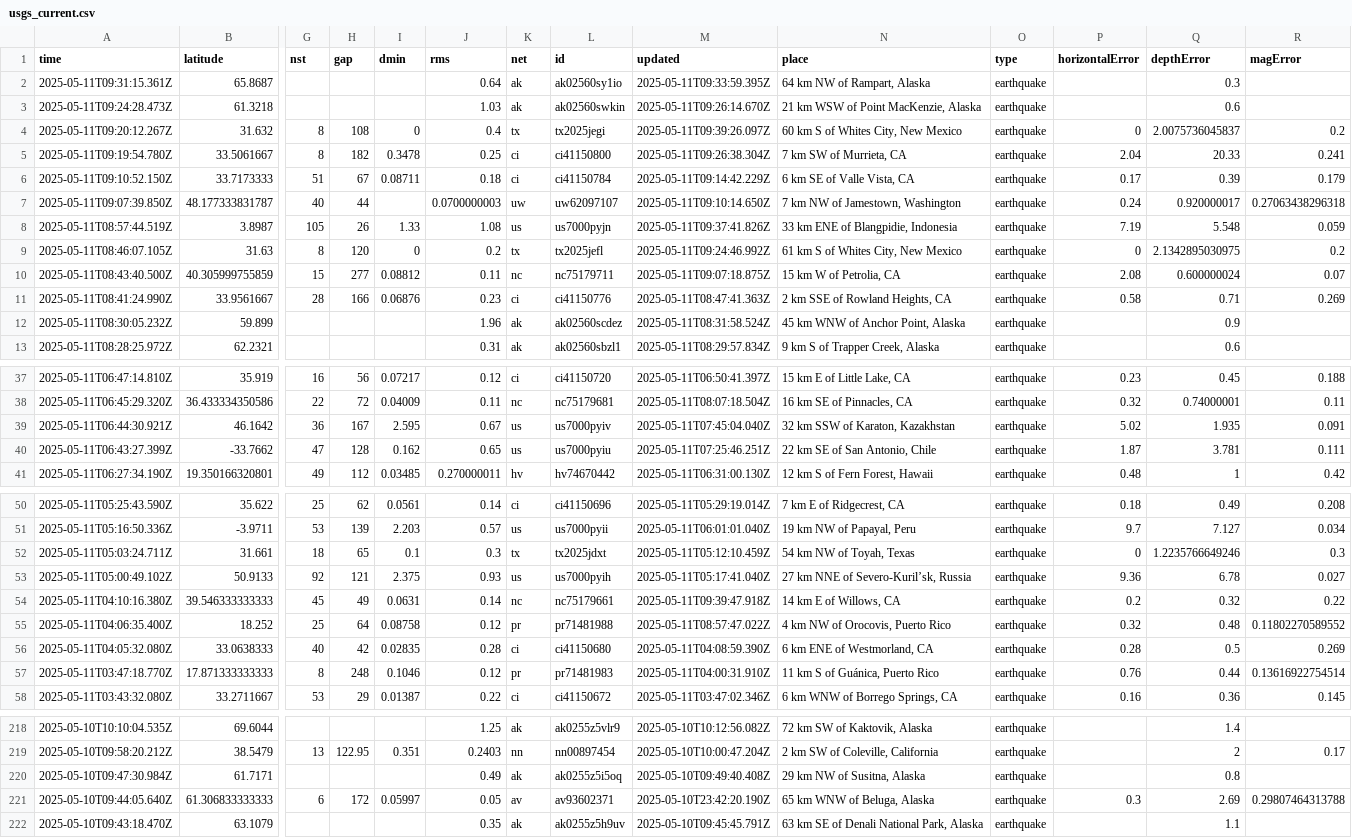
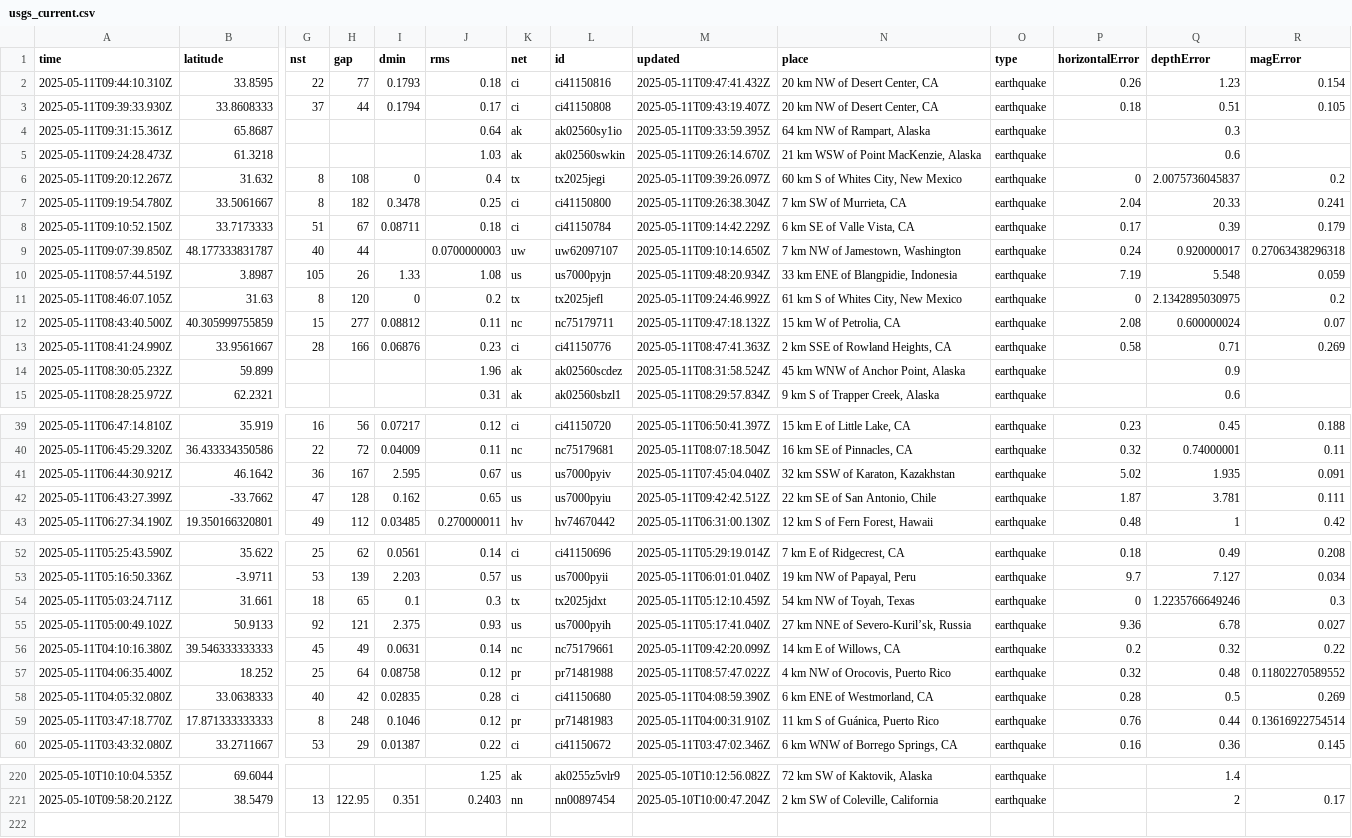
Before and after one commit to xaqanik/actions_test, a CSV file: usgs_current.csv, drawn as a sheet; only a part is shown, gaps mark what is left out; removed rows and columns are numbered as before the commit, all else as after; rows hold the shown columns only; the diff covers the shown part only; the diff names each change by its address in the sheet, - before the commit and + after, or states it on an @@ line.

```diff
--- a/usgs_current.csv
+++ b/usgs_current.csv
+row 2: 2025-05-11T09:44:10.310Z | 33.8595 | 22 | 77 | 0.1793 | 0.18 | ci | ci41150816 | 2025-05-11T09:47:41.432Z | 20 km NW of Desert Center, CA | earthquake | 0.26 | 1.23 | 0.154
+row 3: 2025-05-11T09:39:33.930Z | 33.8608333 | 37 | 44 | 0.1794 | 0.17 | ci | ci41150808 | 2025-05-11T09:43:19.407Z | 20 km NW of Desert Center, CA | earthquake | 0.18 | 0.51 | 0.105
-M10 (updated): 2025-05-11T09:37:41.826Z
+M10 (updated): 2025-05-11T09:48:20.934Z
-M12 (updated): 2025-05-11T09:07:18.875Z
+M12 (updated): 2025-05-11T09:47:18.132Z
-M42 (updated): 2025-05-11T07:25:46.251Z
+M42 (updated): 2025-05-11T09:42:42.512Z
-M56 (updated): 2025-05-11T09:39:47.918Z
+M56 (updated): 2025-05-11T09:42:20.099Z
-row 220: 2025-05-10T09:47:30.984Z | 61.7171 |  |  |  | 0.49 | ak | ak0255z5i5oq | 2025-05-10T09:49:40.408Z | 29 km NW of Susitna, Alaska | earthquake |  | 0.8
-row 221: 2025-05-10T09:44:05.640Z | 61.306833333333 | 6 | 172 | 0.05997 | 0.05 | av | av93602371 | 2025-05-10T23:42:20.190Z | 65 km WNW of Beluga, Alaska | earthquake | 0.3 | 2.69 | 0.29807464313788
-row 222: 2025-05-10T09:43:18.470Z | 63.1079 |  |  |  | 0.35 | ak | ak0255z5h9uv | 2025-05-10T09:45:45.791Z | 63 km SE of Denali National Park, Alaska | earthquake |  | 1.1
```
Also changed, not shown: 1 edited cell elsewhere in this file.
